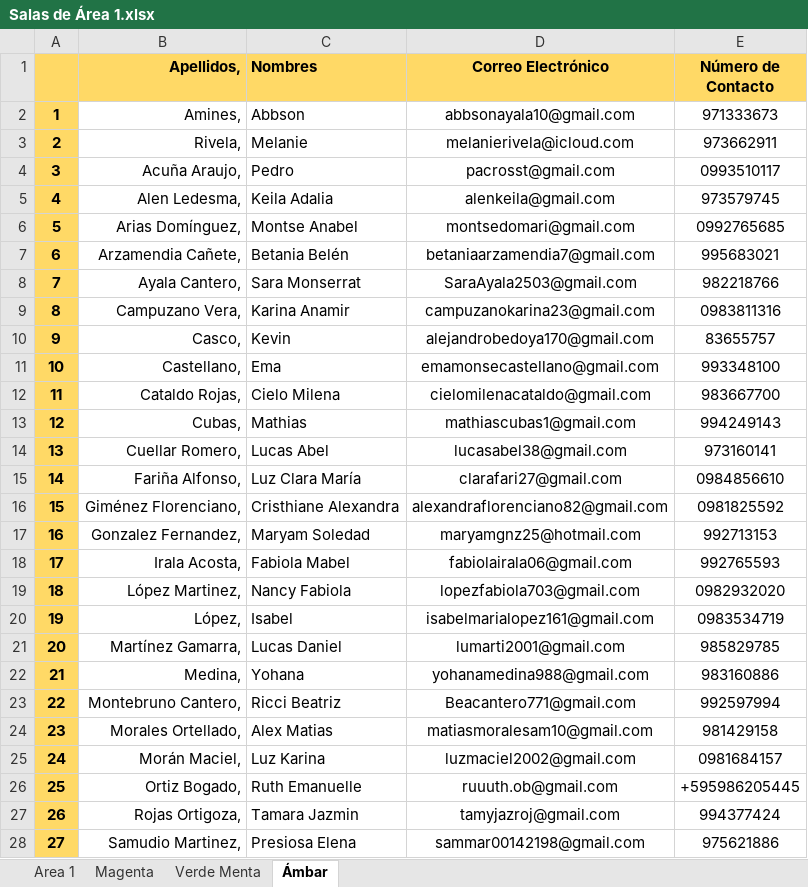
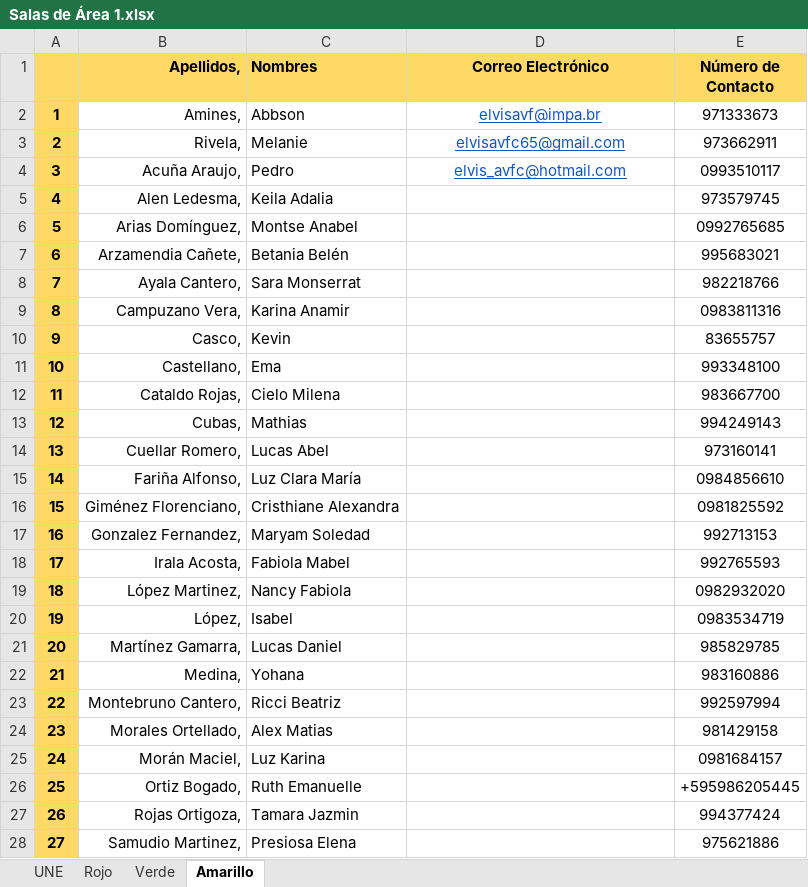
Before and after one commit to elvispy/MyFiles, an Excel workbook: Python/MathuraCorreo/Salas de Área 1.xlsx, sheet Amarillo, drawn as a sheet; only a part is shown; values as stored, in another font and other column widths than the file's, no borders; the diff covers the shown part only; the diff names each change by its address in the sheet, - before the commit and + after, or states it on an @@ line.

Commit message:
Updated mathura Correo script so that it can send to alumns

```diff
--- a/Python/MathuraCorreo/Salas de Área 1.xlsx (sheet Amarillo)
+++ b/Python/MathuraCorreo/Salas de Área 1.xlsx (sheet Amarillo)
-sheet tab: Area 1
+sheet tab: UNE
-sheet tab: Magenta
+sheet tab: Rojo
-sheet tab: Verde Menta
+sheet tab: Verde
-sheet tab: Ámbar
+sheet tab: Amarillo
-D2 (Correo Electrónico): abbsonayala10@gmail.com
+D2 (Correo Electrónico): elvisavf@impa.br
@@ D2:D4 underline: off → on, text colour: black → #1155CC @@
-D3 (Correo Electrónico): melanierivela@icloud.com
+D3 (Correo Electrónico): elvisavfc65@gmail.com
-D4 (Correo Electrónico): pacrosst@gmail.com
+D4 (Correo Electrónico): elvis_avfc@hotmail.com
-D5 (Correo Electrónico): alenkeila@gmail.com
+D5 (Correo Electrónico): (empty)
-D6 (Correo Electrónico): montsedomari@gmail.com
+D6 (Correo Electrónico): (empty)
-D7 (Correo Electrónico): betaniaarzamendia7@gmail.com
+D7 (Correo Electrónico): (empty)
-D8 (Correo Electrónico): SaraAyala2503@gmail.com
+D8 (Correo Electrónico): (empty)
-D9 (Correo Electrónico): campuzanokarina23@gmail.com
+D9 (Correo Electrónico): (empty)
-D10 (Correo Electrónico): alejandrobedoya170@gmail.com
+D10 (Correo Electrónico): (empty)
-D11 (Correo Electrónico): emamonsecastellano@gmail.com
+D11 (Correo Electrónico): (empty)
-D12 (Correo Electrónico): cielomilenacataldo@gmail.com
+D12 (Correo Electrónico): (empty)
-D13 (Correo Electrónico): mathiascubas1@gmail.com
+D13 (Correo Electrónico): (empty)
-D14 (Correo Electrónico): lucasabel38@gmail.com
+D14 (Correo Electrónico): (empty)
-D15 (Correo Electrónico): clarafari27@gmail.com
+D15 (Correo Electrónico): (empty)
-D16 (Correo Electrónico): alexandraflorenciano82@gmail.com
+D16 (Correo Electrónico): (empty)
-D17 (Correo Electrónico): maryamgnz25@hotmail.com
+D17 (Correo Electrónico): (empty)
-D18 (Correo Electrónico): fabiolairala06@gmail.com
+D18 (Correo Electrónico): (empty)
-D19 (Correo Electrónico): lopezfabiola703@gmail.com
+D19 (Correo Electrónico): (empty)
-D20 (Correo Electrónico): isabelmarialopez161@gmail.com
+D20 (Correo Electrónico): (empty)
-D21 (Correo Electrónico): lumarti2001@gmail.com
+D21 (Correo Electrónico): (empty)
-D22 (Correo Electrónico): yohanamedina988@gmail.com
+D22 (Correo Electrónico): (empty)
-D23 (Correo Electrónico): Beacantero771@gmail.com
+D23 (Correo Electrónico): (empty)
-D24 (Correo Electrónico): matiasmoralesam10@gmail.com
+D24 (Correo Electrónico): (empty)
-D25 (Correo Electrónico): luzmaciel2002@gmail.com
+D25 (Correo Electrónico): (empty)
-D26 (Correo Electrónico): ruuuth.ob@gmail.com
+D26 (Correo Electrónico): (empty)
-D27 (Correo Electrónico): tamyjazroj@gmail.com
+D27 (Correo Electrónico): (empty)
-D28 (Correo Electrónico): sammar00142198@gmail.com
+D28 (Correo Electrónico): (empty)
```
Also changed, not shown: 4 edited cells elsewhere in this sheet, sheet UNE, sheet Verde, sheet Rojo, 14 other files.
